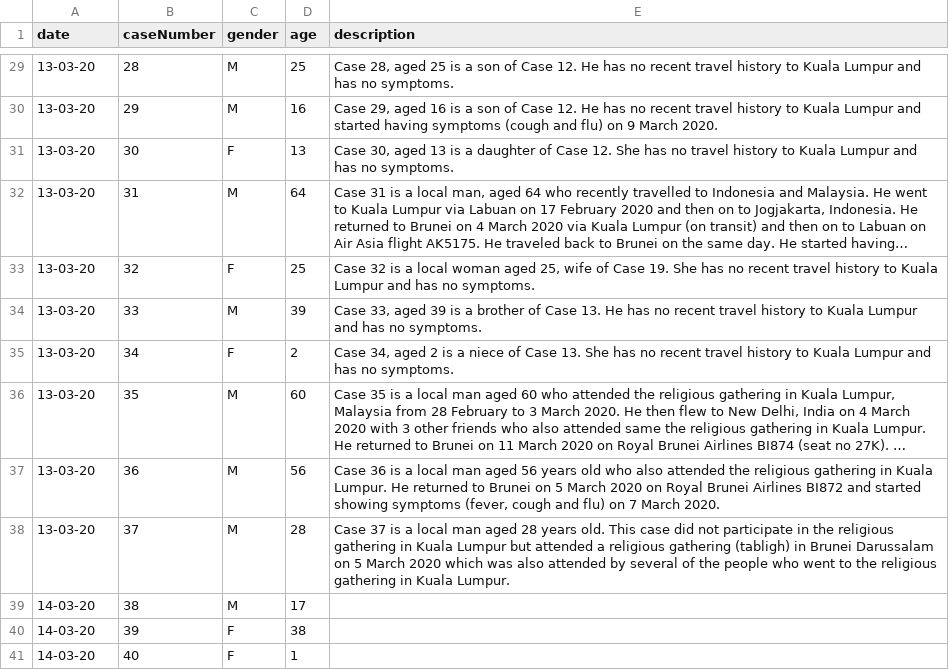
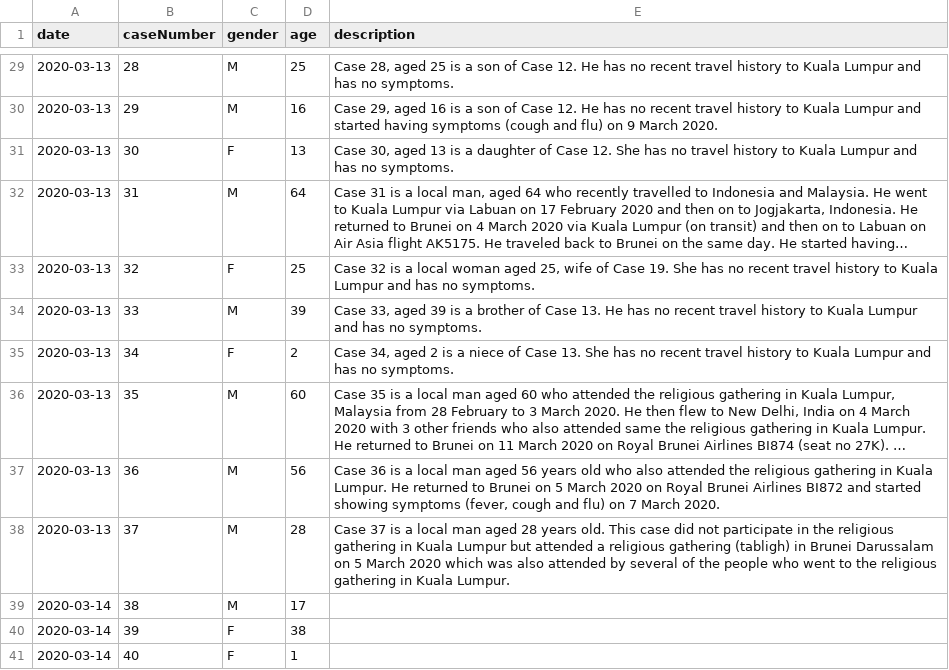
Before and after one commit to dsychin/covid19brunei, a CSV file: src/data/cases.csv, drawn as a sheet; only a part is shown, gaps mark what is left out; long unchanged cells end in …; the diff covers the shown part only; the diff names each change by its address in the sheet, - before the commit and + after, or states it on an @@ line.

Commit message:
change date format

```diff
--- a/src/data/cases.csv
+++ b/src/data/cases.csv
-A29:A38 (date): 13-03-20
+A29:A38 (date): 2020-03-13
-A39:A41 (date): 14-03-20
+A39:A41 (date): 2020-03-14
```
Also changed, not shown: 27 edited cells elsewhere in this file, 1 other file.
